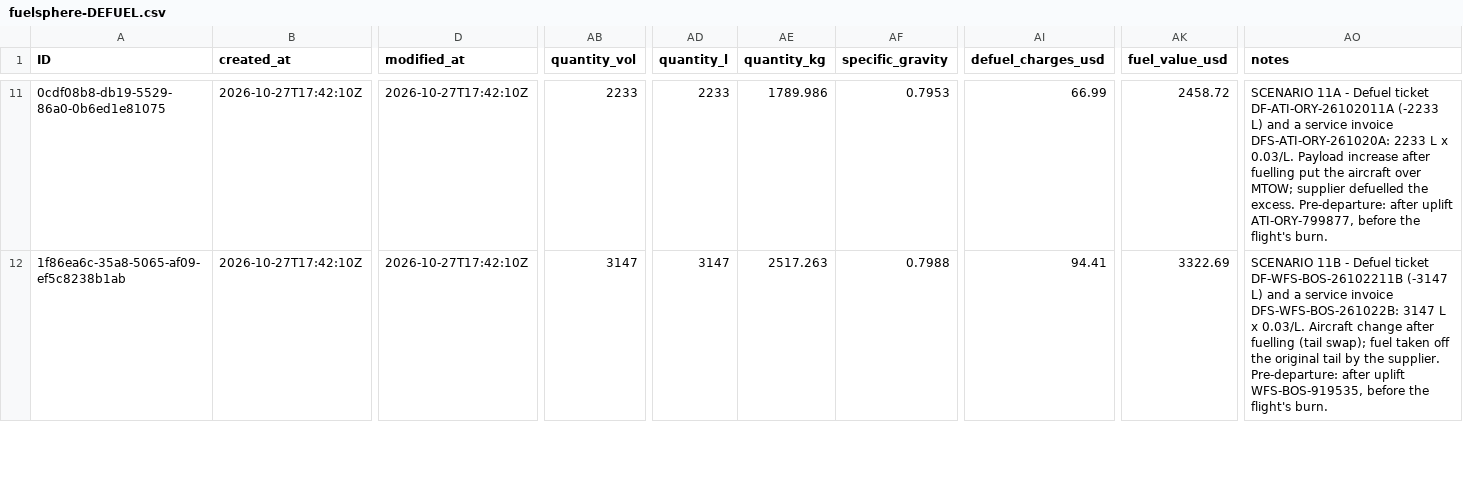
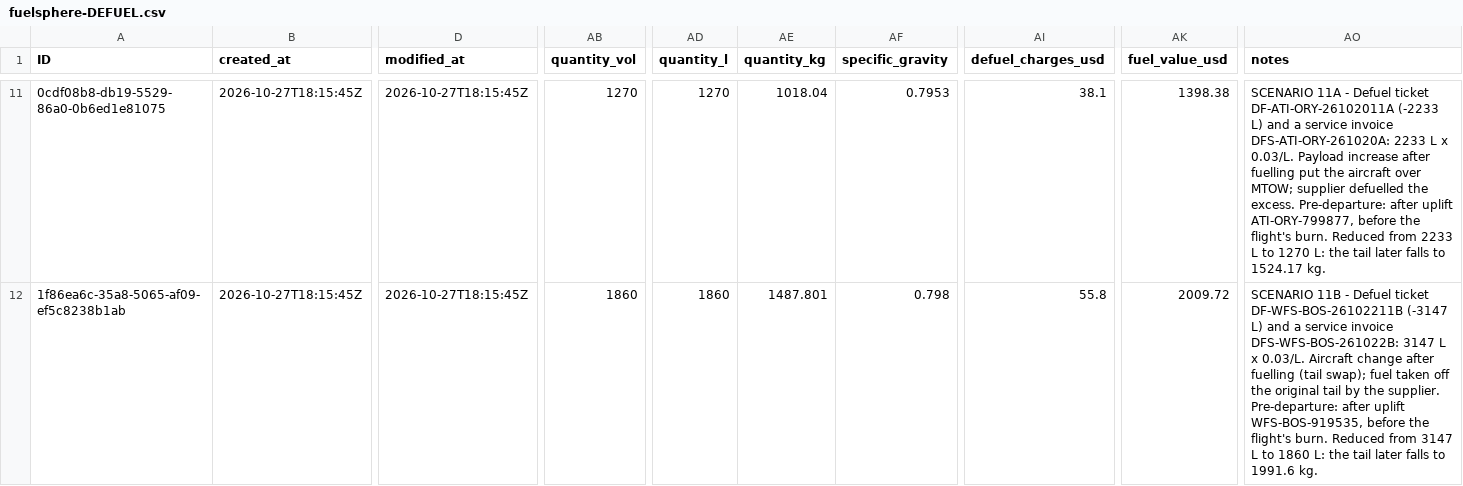
Before and after one commit to kalpesh0304/FuelSphere, a CSV file: db/data/fuelsphere-DEFUEL.csv, drawn as a sheet; only a part is shown, gaps mark what is left out; the diff covers the shown part only; the diff names each change by its address in the sheet, - before the commit and + after, or states it on an @@ line.

```diff
--- a/db/data/fuelsphere-DEFUEL.csv
+++ b/db/data/fuelsphere-DEFUEL.csv
-B11:B12 (created_at): 2026-10-27T17:42:10Z
+B11:B12 (created_at): 2026-10-27T18:15:45Z
-D11:D12 (modified_at): 2026-10-27T17:42:10Z
+D11:D12 (modified_at): 2026-10-27T18:15:45Z
-AB11 (quantity_vol): 2233
+AB11 (quantity_vol): 1270
-AD11 (quantity_l): 2233
+AD11 (quantity_l): 1270
-AE11 (quantity_kg): 1789.986
+AE11 (quantity_kg): 1018.04
-AI11 (defuel_charges_usd): 66.99
+AI11 (defuel_charges_usd): 38.1
-AK11 (fuel_value_usd): 2458.72
+AK11 (fuel_value_usd): 1398.38
-AO11 (notes): …flight's burn.
+AO11 (notes): …flight's burn. Reduced from 2233 L to 1270 L: the tail later falls to 1524.17 kg.
-AB12 (quantity_vol): 3147
+AB12 (quantity_vol): 1860
-AD12 (quantity_l): 3147
+AD12 (quantity_l): 1860
-AE12 (quantity_kg): 2517.263
+AE12 (quantity_kg): 1487.801
-AF12 (specific_gravity): 0.7988
+AF12 (specific_gravity): 0.798
-AI12 (defuel_charges_usd): 94.41
+AI12 (defuel_charges_usd): 55.8
-AK12 (fuel_value_usd): 3322.69
+AK12 (fuel_value_usd): 2009.72
-AO12 (notes): …flight's burn.
+AO12 (notes): …flight's burn. Reduced from 3147 L to 1860 L: the tail later falls to 1991.6 kg.
```
Also changed, not shown: 67 edited cells elsewhere in this file, 5 other files.
